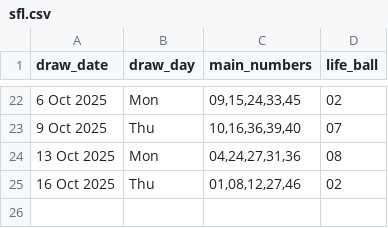
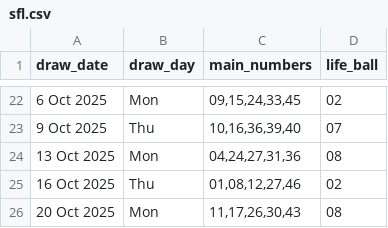
Before and after one commit to Kwill3/lottery_historical_data, a CSV file: data/derived-csv/sfl.csv, drawn as a sheet; only a part is shown, gaps mark what is left out.

```diff
--- a/data/derived-csv/sfl.csv
+++ b/data/derived-csv/sfl.csv
@@ -25 +25,2 @@ draw_date,draw_day,main_numbers,life_ball
 16 Oct 2025,Thu,"01,08,12,27,46",02
+20 Oct 2025,Mon,"11,17,26,30,43",08
```
